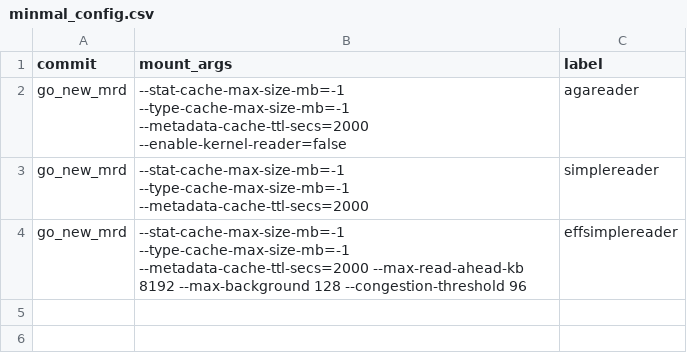
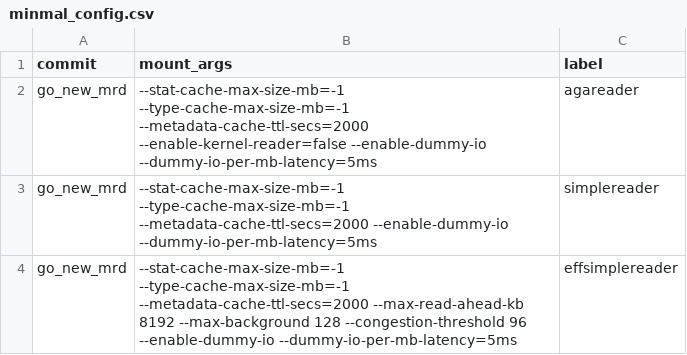
Before and after one commit to GoogleCloudPlatform/gcsfuse-tools, a CSV file: distributed-micro-benchmarking/test-suites/tune_kernel_settings/minmal_config.csv, drawn as a sheet.

Commit message:
Adding tuning reports for dummy-io

```diff
--- a/distributed-micro-benchmarking/test-suites/tune_kernel_settings/minmal_config.csv
+++ b/distributed-micro-benchmarking/test-suites/tune_kernel_settings/minmal_config.csv
@@ -1,4 +1,4 @@
 commit,mount_args,label
-go_new_mrd,"--stat-cache-max-size-mb=-1 --type-cache-max-size-mb=-1 --metadata-cache-ttl-secs=2000 --enable-kernel-reader=false",agareader
-go_new_mrd,"--stat-cache-max-size-mb=-1 --type-cache-max-size-mb=-1 --metadata-cache-ttl-secs=2000",simplereader
-go_new_mrd,"--stat-cache-max-size-mb=-1 --type-cache-max-size-mb=-1 --metadata-cache-ttl-secs=2000 --max-read-ahead-kb 8192 --max-background 128 --congestion-threshold 96",effsimplereader
+go_new_mrd,"--stat-cache-max-size-mb=-1 --type-cache-max-size-mb=-1 --metadata-cache-ttl-secs=2000 --enable-kernel-reader=false --enable-dummy-io --dummy-io-per-mb-latency=5ms",agareader
+go_new_mrd,"--stat-cache-max-size-mb=-1 --type-cache-max-size-mb=-1 --metadata-cache-ttl-secs=2000 --enable-dummy-io --dummy-io-per-mb-latency=5ms",simplereader
+go_new_mrd,"--stat-cache-max-size-mb=-1 --type-cache-max-size-mb=-1 --metadata-cache-ttl-secs=2000 --max-read-ahead-kb 8192 --max-background 128 --congestion-threshold 96 --enable-dummy-io --dummy-io-per-mb-latency=5ms",effsimplereader
```
Also changed, not shown: 2 other files.
